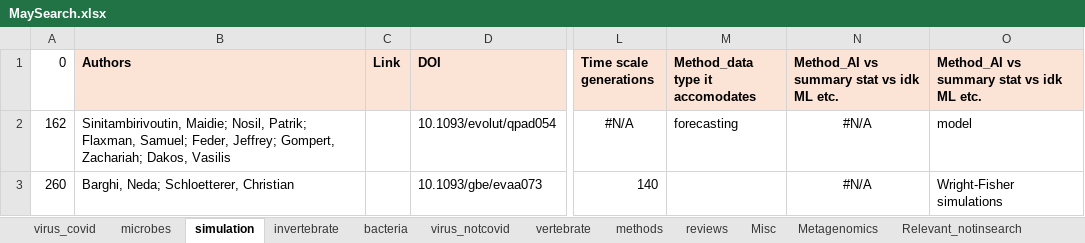
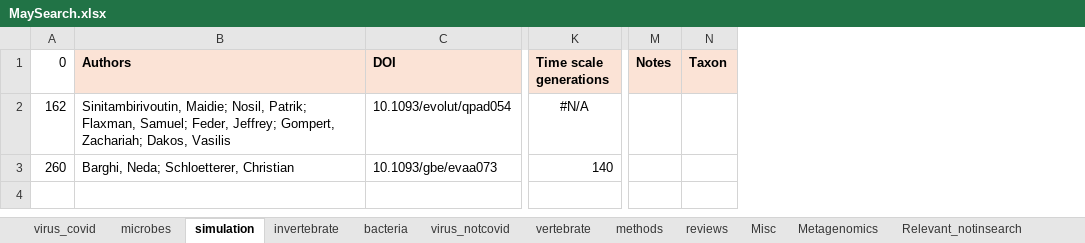
Before and after one commit to dannyjackson/GenomicTimeSeriesReview, an Excel workbook: DataTables/Combined_WOS_Scopus_results/MaySearch.xlsx, sheet simulation, drawn as a sheet; only a part is shown, gaps mark what is left out; values as stored, in another font and other column widths than the file's, no borders; removed rows and columns are numbered as before the commit, all else as after; the diff names each change by its address in the sheet, - before the commit and + after, or states it on an @@ line.

```diff
--- a/DataTables/Combined_WOS_Scopus_results/MaySearch.xlsx (sheet simulation)
+++ b/DataTables/Combined_WOS_Scopus_results/MaySearch.xlsx (sheet simulation)
-column C (Link), empty
-column M (Method_data type it accomodates), row 2: forecasting
-column N, rows 1-3: Method_AI vs summary stat vs idk ML etc. | #N/A | #N/A
-column O, rows 1-3: Method_AI vs summary stat vs idk ML etc. | model | Wright-Fisher simulations
+column M (Notes), empty
+column N (Taxon), empty
```
Also changed, not shown: sheet virus_covid, sheet microbes, sheet invertebrate, sheet bacteria, sheet virus_notcovid, sheet vertebrate, 1 more sheet, formulas that keep their value, DataTables/Combined_WOS_Scopus_results/AugustSearch.xlsx, 2 other files.
